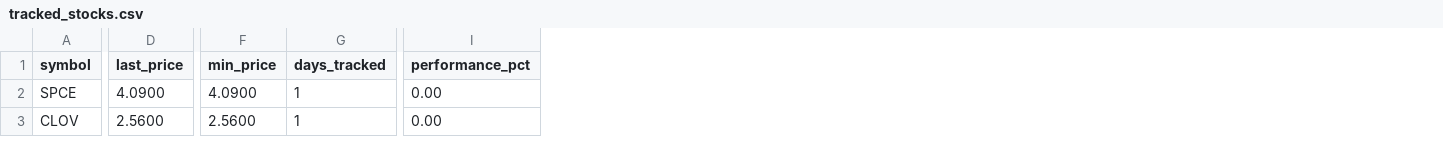
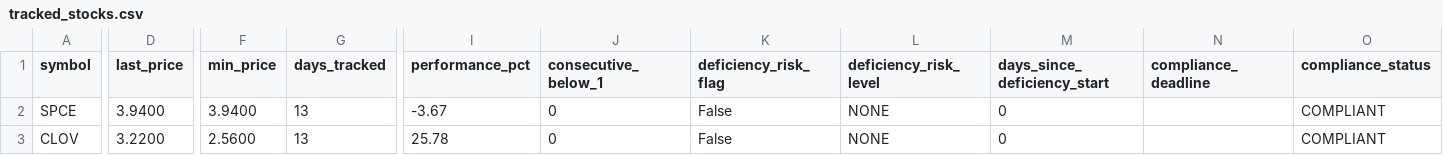
Before and after one commit to eecukurova/vol_bot_ml, a CSV file: simple_trader/projects/nasdaq_ipo/tracked_stocks.csv, drawn as a sheet; only a part is shown, gaps mark what is left out; the diff covers the shown part only; the diff names each change by its address in the sheet, - before the commit and + after, or states it on an @@ line.

```diff
--- a/simple_trader/projects/nasdaq_ipo/tracked_stocks.csv
+++ b/simple_trader/projects/nasdaq_ipo/tracked_stocks.csv
+column J (consecutive_below_1), rows 2-3: 0 | 0
+column K (deficiency_risk_flag), rows 2-3: False | False
+column L (deficiency_risk_level), rows 2-3: NONE | NONE
+column M (days_since_deficiency_start), rows 2-3: 0 | 0
+column N (compliance_deadline), empty
+column O (compliance_status), rows 2-3: COMPLIANT | COMPLIANT
-D2 (last_price): 4.0900
+D2 (last_price): 3.9400
-F2 (min_price): 4.0900
+F2 (min_price): 3.9400
-G2:G3 (days_tracked): 1
+G2:G3 (days_tracked): 13
-I2 (performance_pct): 0.00
+I2 (performance_pct): -3.67
-D3 (last_price): 2.5600
+D3 (last_price): 3.2200
-I3 (performance_pct): 0.00
+I3 (performance_pct): 25.78
```
Also changed, not shown: 2 edited cells elsewhere in this file, simple_trader/projects/nasdaq_ipo/ipos.csv, 37 other files.
